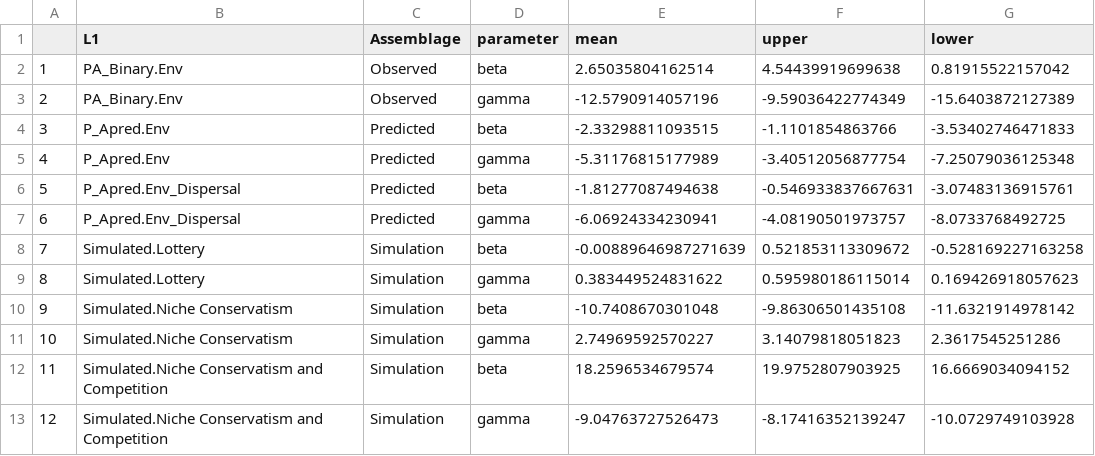
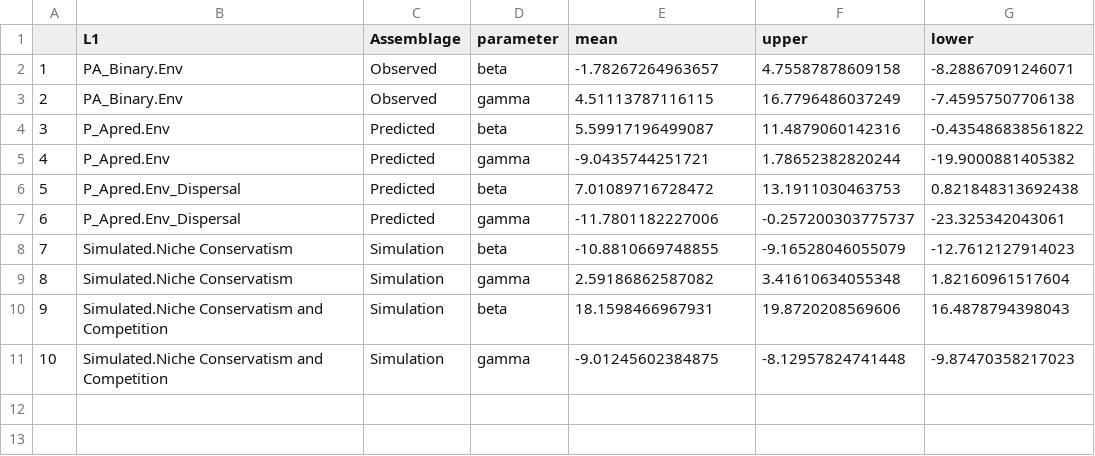
Before and after one commit to bw4sz/Pred_Obs, a CSV file: Bayesian/ParameterEstimates.csv, drawn as a sheet; removed rows and columns are numbered as before the commit, all else as after; the diff names each change by its address in the sheet, - before the commit and + after, or states it on an @@ line.

```diff
--- a/Bayesian/ParameterEstimates.csv
+++ b/Bayesian/ParameterEstimates.csv
-E2 (mean): 2.65035804162514
+E2 (mean): -1.78267264963657
-F2 (upper): 4.54439919699638
+F2 (upper): 4.75587878609158
-G2 (lower): 0.81915522157042
+G2 (lower): -8.28867091246071
-E3 (mean): -12.5790914057196
+E3 (mean): 4.51113787116115
-F3 (upper): -9.59036422774349
+F3 (upper): 16.7796486037249
-G3 (lower): -15.6403872127389
+G3 (lower): -7.45957507706138
-E4 (mean): -2.33298811093515
+E4 (mean): 5.59917196499087
-F4 (upper): -1.1101854863766
+F4 (upper): 11.4879060142316
-G4 (lower): -3.53402746471833
+G4 (lower): -0.435486838561822
-E5 (mean): -5.31176815177989
+E5 (mean): -9.0435744251721
-F5 (upper): -3.40512056877754
+F5 (upper): 1.78652382820244
-G5 (lower): -7.25079036125348
+G5 (lower): -19.9000881405382
-E6 (mean): -1.81277087494638
+E6 (mean): 7.01089716728472
-F6 (upper): -0.546933837667631
+F6 (upper): 13.1911030463753
-G6 (lower): -3.07483136915761
+G6 (lower): 0.821848313692438
-E7 (mean): -6.06924334230941
+E7 (mean): -11.7801182227006
-F7 (upper): -4.08190501973757
+F7 (upper): -0.257200303775737
-G7 (lower): -8.0733768492725
+G7 (lower): -23.325342043061
-row 8: 7 | Simulated.Lottery | Simulation | beta | -0.00889646987271639 | 0.521853113309672 | -0.528169227163258
-row 9: 8 | Simulated.Lottery | Simulation | gamma | 0.383449524831622 | 0.595980186115014 | 0.169426918057623
@@ column A renumbered from row 8 down @@
-E8 (mean): -10.7408670301048
+E8 (mean): -10.8810669748855
-F8 (upper): -9.86306501435108
+F8 (upper): -9.16528046055079
-G8 (lower): -11.6321914978142
+G8 (lower): -12.7612127914023
-E9 (mean): 2.74969592570227
+E9 (mean): 2.59186862587082
-F9 (upper): 3.14079818051823
+F9 (upper): 3.41610634055348
-G9 (lower): 2.3617545251286
+G9 (lower): 1.82160961517604
-E10 (mean): 18.2596534679574
+E10 (mean): 18.1598466967931
-F10 (upper): 19.9752807903925
+F10 (upper): 19.8720208569606
-G10 (lower): 16.6669034094152
+G10 (lower): 16.4878794398043
-E11 (mean): -9.04763727526473
+E11 (mean): -9.01245602384875
-F11 (upper): -8.17416352139247
+F11 (upper): -8.12957824741448
-G11 (lower): -10.0729749103928
+G11 (lower): -9.87470358217023
```
Also changed, not shown: 1 other file.
